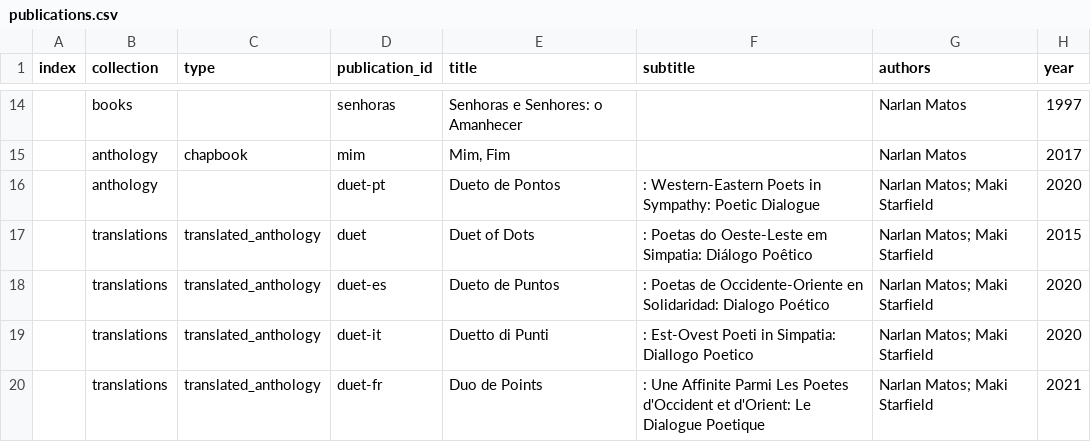
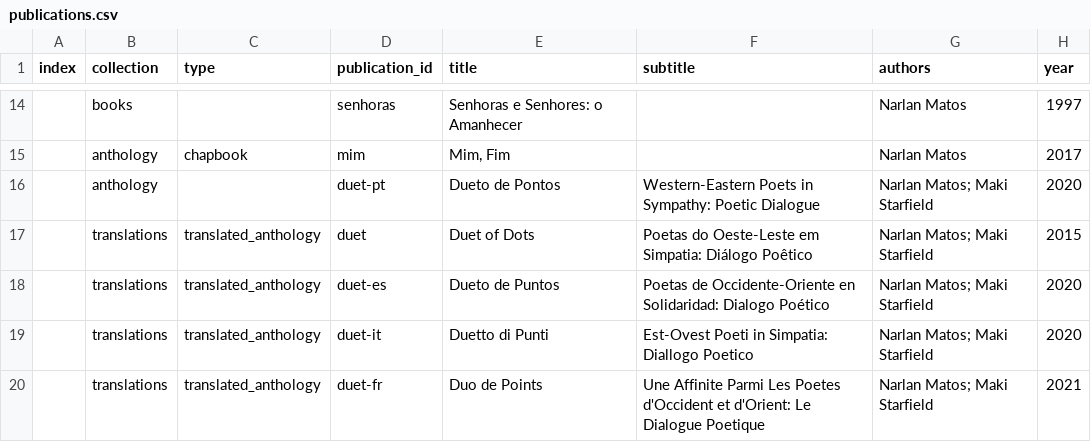
Before and after one commit to narlanmatos/narlanmatos.github.io, a CSV file: _data/publications.csv, drawn as a sheet; only a part is shown, gaps mark what is left out; the diff names each change by its address in the sheet, - before the commit and + after, or states it on an @@ line.

Commit message:
Update publications.csv

```diff
--- a/_data/publications.csv
+++ b/_data/publications.csv
-F16 (subtitle): : Western-Eastern Poets…
+F16 (subtitle): Western-Eastern Poets…
-F17 (subtitle): : Poetas do…
+F17 (subtitle): Poetas do…
-F18 (subtitle): : Poetas de…
+F18 (subtitle): Poetas de…
-F19 (subtitle): : Est-Ovest Poeti…
+F19 (subtitle): Est-Ovest Poeti…
-F20 (subtitle): : Une Affinite…
+F20 (subtitle): Une Affinite…
```
